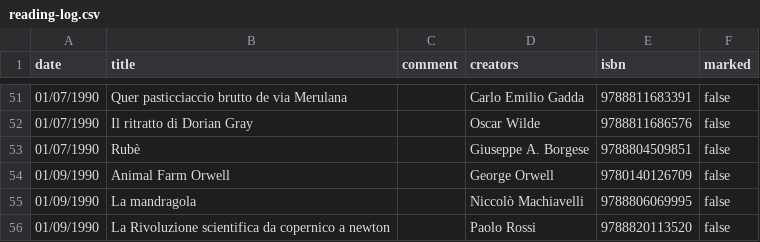
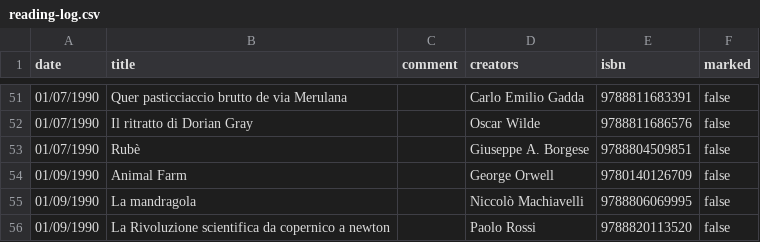
Before and after one commit to andreaiacono/books, a CSV file: data/reading-log.csv, drawn as a sheet; only a part is shown, gaps mark what is left out.

```diff
--- a/data/reading-log.csv
+++ b/data/reading-log.csv
@@ -53,3 +53,3 @@
 "01/07/1990","Rubè","","Giuseppe A. Borgese","9788804509851","false"
-"01/09/1990","Animal Farm Orwell","","George Orwell","9780140126709","false"
+"01/09/1990","Animal Farm","","George Orwell","9780140126709","false"
 "01/09/1990","La mandragola","","Niccolò Machiavelli","9788806069995","false"
```
Also changed, not shown: 1 other file.
